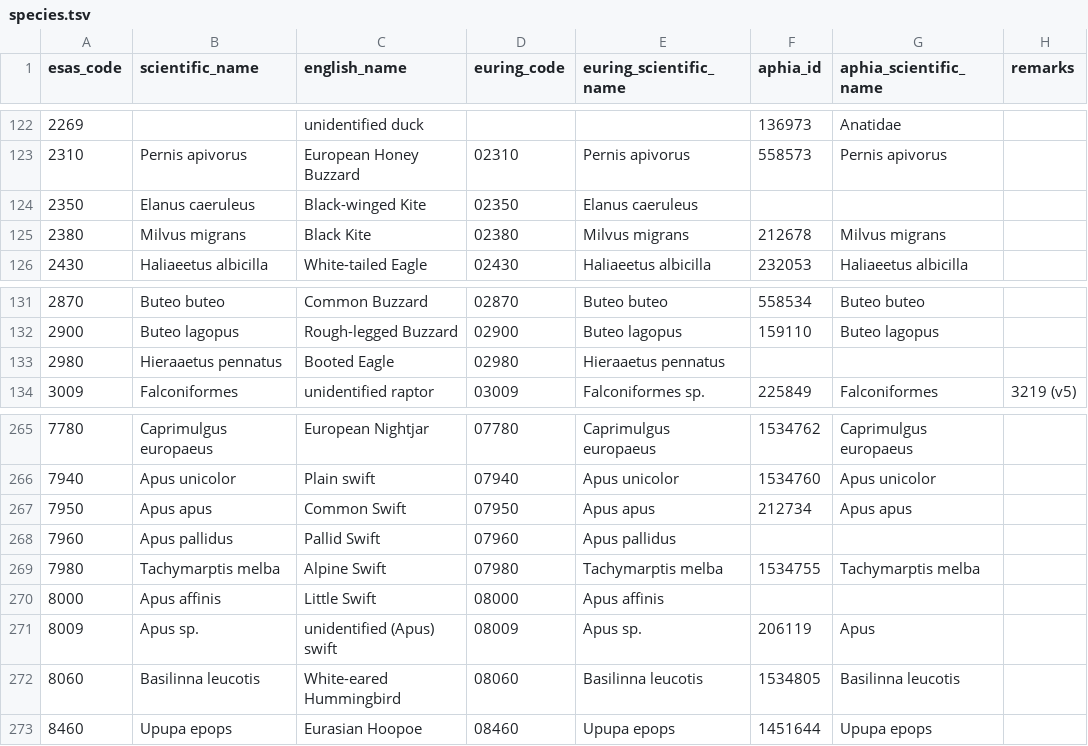
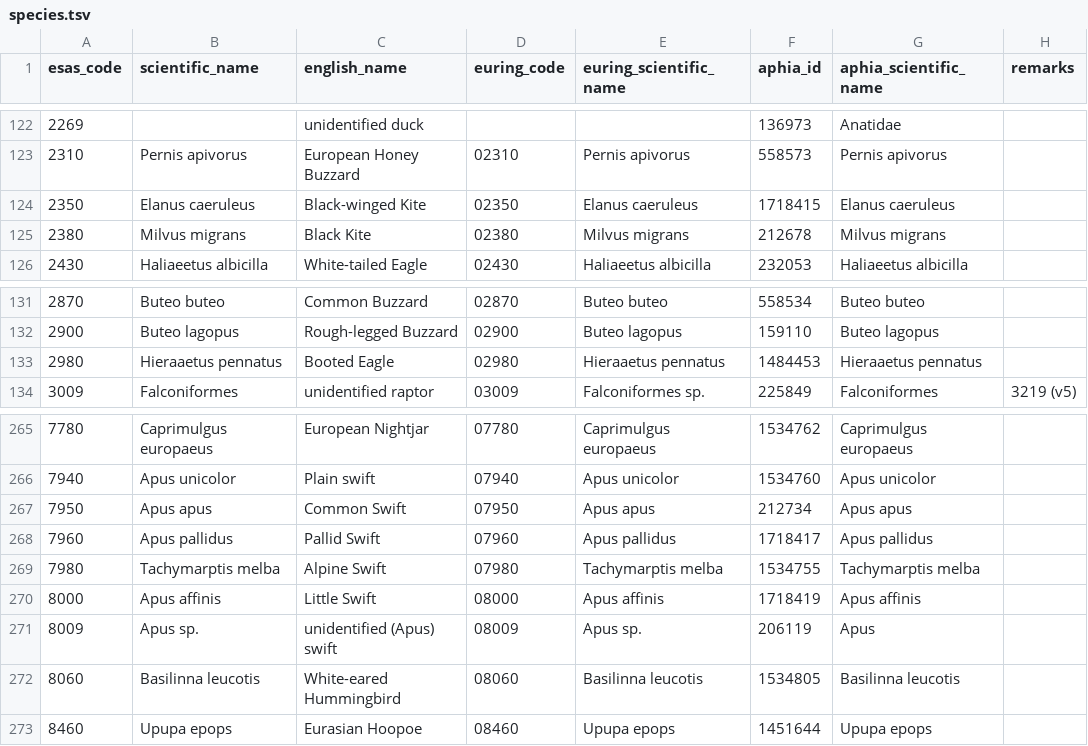
Before and after one commit to ices-tools-dev/esas, a TSV file: _data/vocabularies/species.tsv, drawn as a sheet; only a part is shown, gaps mark what is left out.

Commit message:
Add aphia IDs, fix #140

```diff
--- a/_data/vocabularies/species.tsv
+++ b/_data/vocabularies/species.tsv
@@ -123,3 +123,3 @@ esas_code	scientific_name	english_name	euring_code	euring_scientific_name	aphia_
 2310	Pernis apivorus	European Honey Buzzard	02310	Pernis apivorus	558573	Pernis apivorus	
-2350	Elanus caeruleus	Black-winged Kite	02350	Elanus caeruleus					
+2350	Elanus caeruleus	Black-winged Kite	02350	Elanus caeruleus	1718415	Elanus caeruleus	
 2380	Milvus migrans	Black Kite	02380	Milvus migrans	212678	Milvus migrans	
@@ -132,3 +132,3 @@ esas_code	scientific_name	english_name	euring_code	euring_scientific_name	aphia_
 2900	Buteo lagopus	Rough-legged Buzzard	02900	Buteo lagopus	159110	Buteo lagopus	
-2980	Hieraaetus pennatus	Booted Eagle	02980	Hieraaetus pennatus					
+2980	Hieraaetus pennatus	Booted Eagle	02980	Hieraaetus pennatus	1484453	Hieraaetus pennatus	
 3009	Falconiformes	unidentified raptor	03009	Falconiformes sp.	225849	Falconiformes	3219 (v5)
@@ -267,5 +267,5 @@ esas_code	scientific_name	english_name	euring_code	euring_scientific_name	aphia_
 7950	Apus apus	Common Swift	07950	Apus apus	212734	Apus apus	
-7960	Apus pallidus	Pallid Swift	07960	Apus pallidus					
+7960	Apus pallidus	Pallid Swift	07960	Apus pallidus	1718417	Apus pallidus	
 7980	Tachymarptis melba	Alpine Swift	07980	Tachymarptis melba	1534755	Tachymarptis melba	
-8000	Apus affinis	Little Swift	08000	Apus affinis					
+8000	Apus affinis	Little Swift	08000	Apus affinis	1718419	Apus affinis	
 8009	Apus sp.	unidentified (Apus) swift	08009	Apus sp.	206119	Apus	
```
